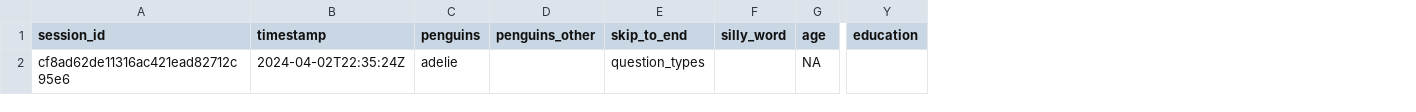
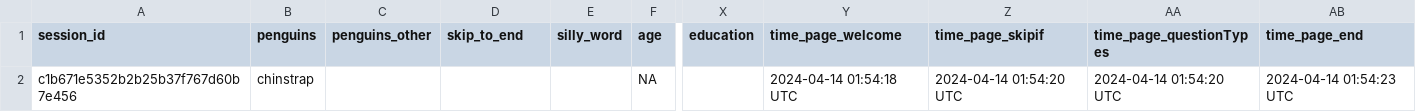
Before and after one commit to surveydown-dev/surveydown, a CSV file: data.csv, drawn as a sheet; only a part is shown, gaps mark what is left out; removed rows and columns are numbered as before the commit, all else as after; the diff names each change by its address in the sheet, - before the commit and + after, or states it on an @@ line.

Commit message:
now storing time stamps on each page hit

```diff
--- a/data.csv
+++ b/data.csv
-column B (timestamp), row 2: 2024-04-02T22:35:24Z
+column Y (time_page_welcome), row 2: 2024-04-14 01:54:18 UTC
+column Z (time_page_skipif), row 2: 2024-04-14 01:54:20 UTC
+column AA (time_page_questionTypes), row 2: 2024-04-14 01:54:20 UTC
+column AB (time_page_end), row 2: 2024-04-14 01:54:23 UTC
-A2 (session_id): cf8ad62de11316ac421ead82712c95e6
+A2 (session_id): c1b671e5352b2b25b37f767d60b7e456
-B2 (penguins): adelie
+B2 (penguins): chinstrap
-D2 (skip_to_end): question_types
+D2 (skip_to_end): (empty)
```
Also changed, not shown: 3 other files.
